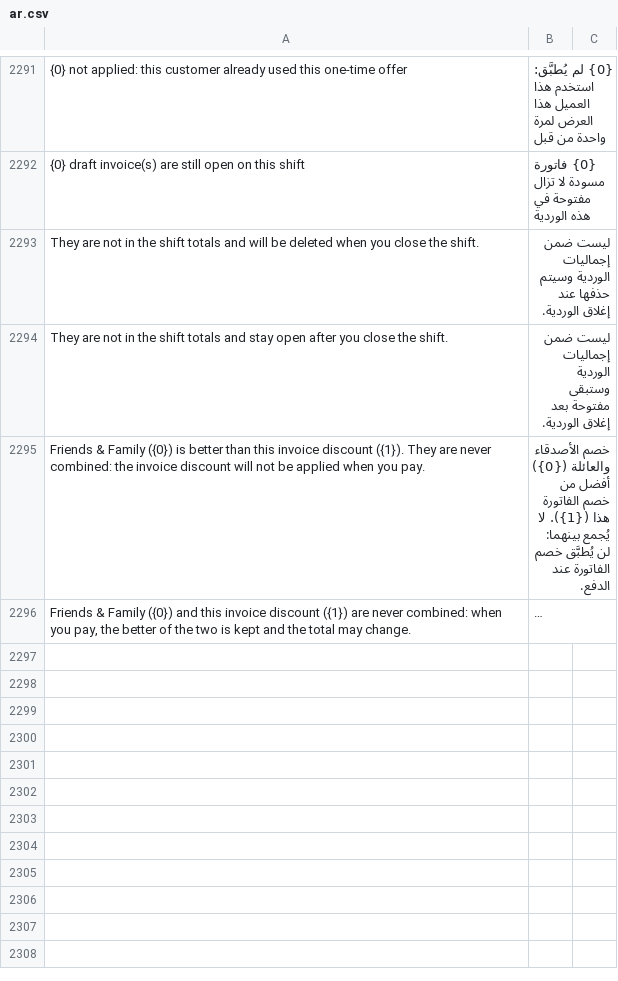
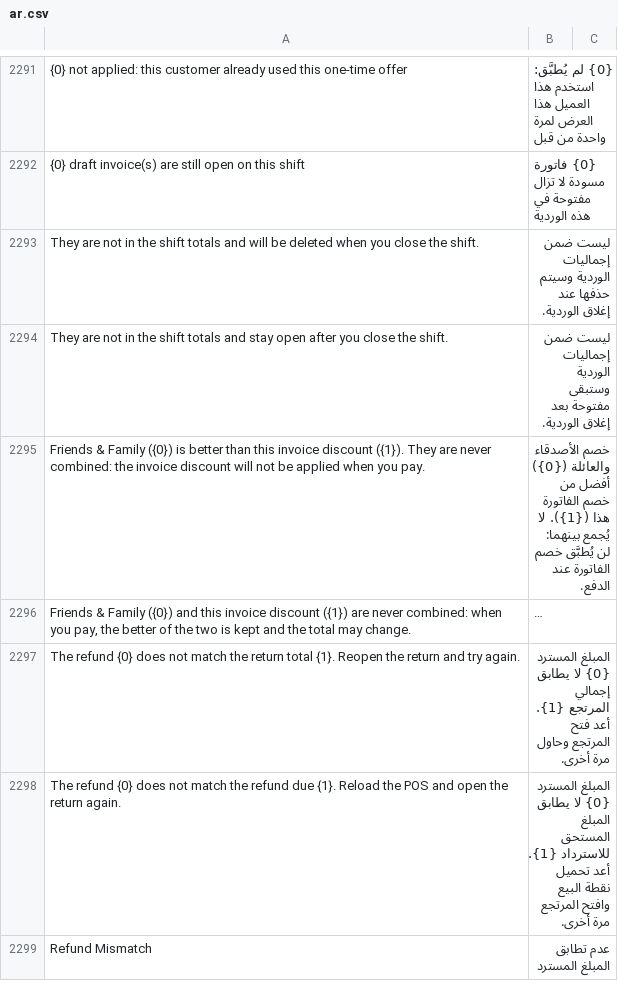
Before and after one commit to BrainWise-DEV/POSNext, a CSV file: pos_next/translations/ar.csv, drawn as a sheet; only a part is shown, gaps mark what is left out; long unchanged cells end in …; the diff names each change by its address in the sheet, - before the commit and + after, or states it on an @@ line.

```diff
--- a/pos_next/translations/ar.csv
+++ b/pos_next/translations/ar.csv
+row 2297: The refund {0} does not match the return total {1}. Reopen the return and try again. | المبلغ المسترد {0} لا يطابق إجمالي المرتجع {1}. أعد فتح المرتجع وحاول مرة أخرى.
+row 2298: The refund {0} does not match the refund due {1}. Reload the POS and open the return again. | المبلغ المسترد {0} لا يطابق المبلغ المستحق للاسترداد {1}. أعد تحميل نقطة البيع وافتح المرتجع مرة أخرى.
+row 2299: Refund Mismatch | عدم تطابق المبلغ المسترد
```
Also changed, not shown: 9 other files.
